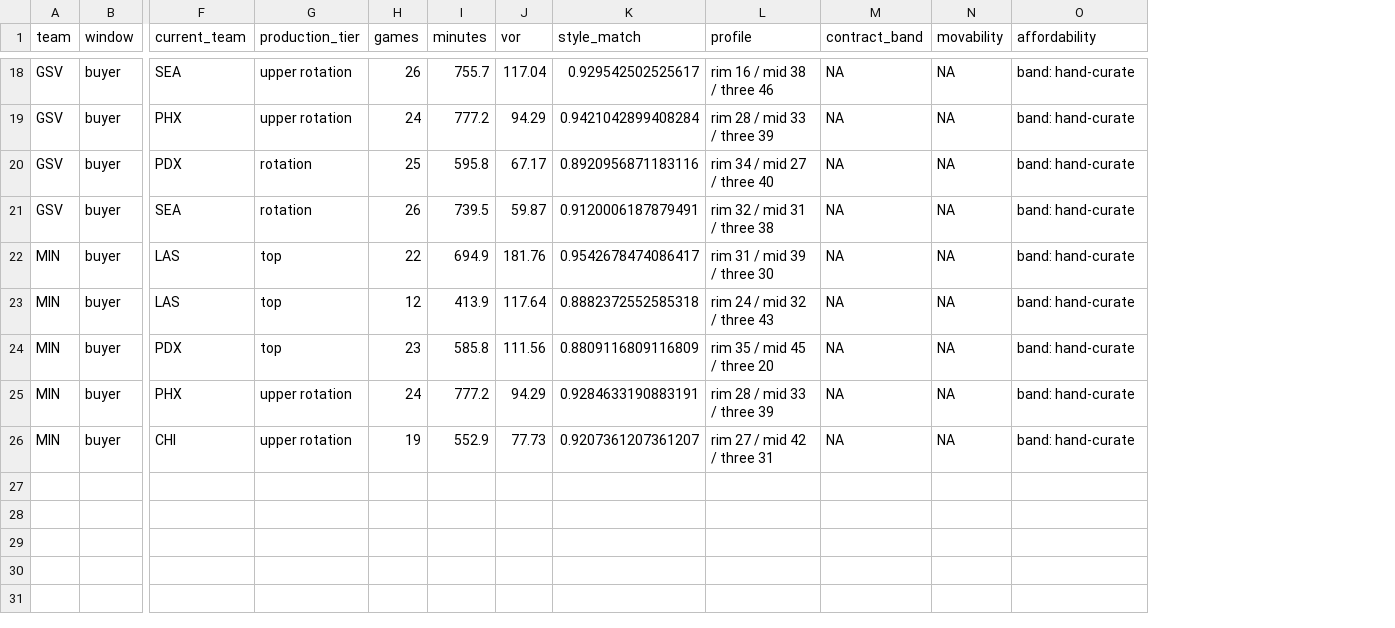
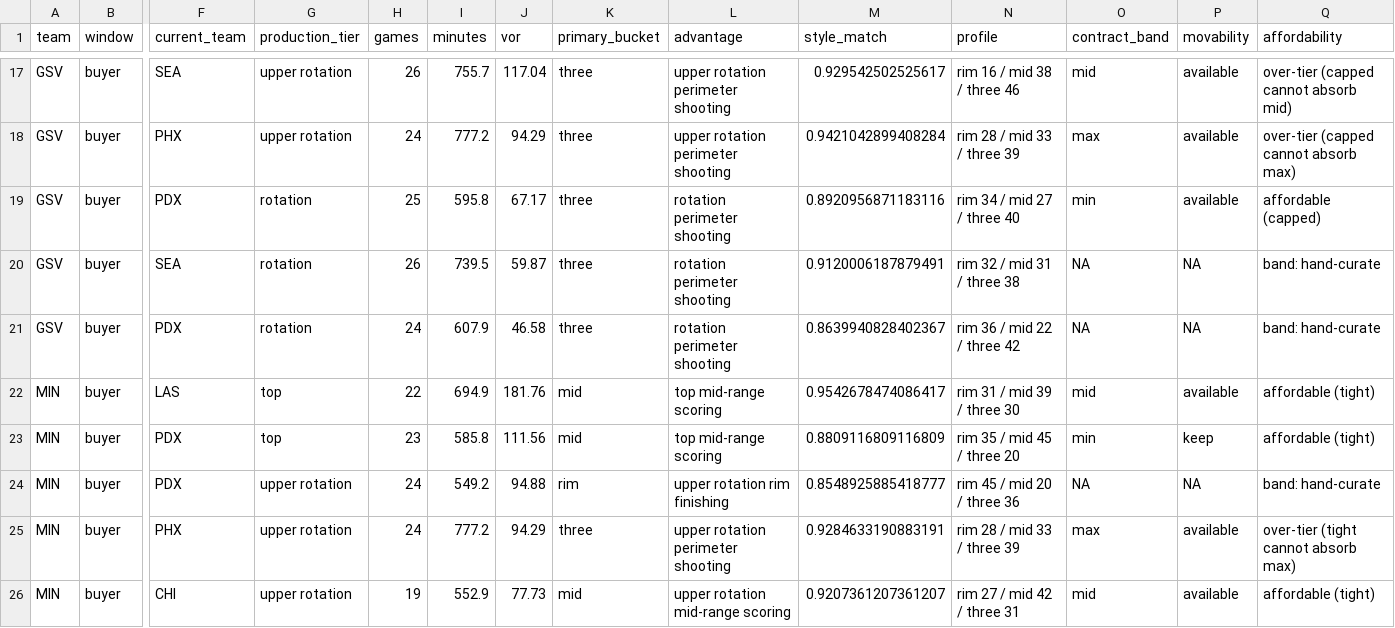
Before and after one commit to wendyguan24/wnba-2026-deadline-framework, a CSV file: output/fit_targets.csv, drawn as a sheet; only a part is shown, gaps mark what is left out; removed rows and columns are numbered as before the commit, all else as after; rows hold the shown columns only; the diff covers the shown part only; the diff names each change by its address in the sheet, - before the commit and + after, or states it on an @@ line.

```diff
--- a/output/fit_targets.csv
+++ b/output/fit_targets.csv
+column K (primary_bucket), rows 17-20: all three; rows 22-23: mid | mid; rows 25-26: three | mid
+column L (advantage), rows 17-20: upper rotation perimeter shooting | upper rotation perimeter shooting | rotation perimeter shooting | rotation perimeter shooting; rows 22-23: top mid-range scoring | top mid-range scoring; rows 25-26: upper rotation perimeter shooting | upper rotation mid-range scoring
-O17 (contract_band): NA
+O17 (contract_band): mid
-P17:P19 (movability): NA
+P17:P19 (movability): available
-Q17 (affordability): band: hand-curate
+Q17 (affordability): over-tier (capped cannot absorb mid)
-O18 (contract_band): NA
+O18 (contract_band): max
-Q18 (affordability): band: hand-curate
+Q18 (affordability): over-tier (capped cannot absorb max)
-O19 (contract_band): NA
+O19 (contract_band): min
-Q19 (affordability): band: hand-curate
+Q19 (affordability): affordable (capped)
+row 21: GSV | buyer | PDX | rotation | 24 | 607.9 | 46.58 | three | rotation perimeter shooting | 0.8639940828402367 | rim 36 / mid 22 / three 42 | NA | NA | band: hand-curate
-O22 (contract_band): NA
+O22 (contract_band): mid
-P22 (movability): NA
+P22 (movability): available
-Q22 (affordability): band: hand-curate
+Q22 (affordability): affordable (tight)
-row 23: MIN | buyer | LAS | top | 12 | 413.9 | 117.64 | 0.8882372552585318 | rim 24 / mid 32 / three 43 | NA | NA | band: hand-curate
-O23 (contract_band): NA
+O23 (contract_band): min
-P23 (movability): NA
+P23 (movability): keep
-Q23 (affordability): band: hand-curate
+Q23 (affordability): affordable (tight)
+row 24: MIN | buyer | PDX | upper rotation | 24 | 549.2 | 94.88 | rim | upper rotation rim finishing | 0.8548925885418777 | rim 45 / mid 20 / three 36 | NA | NA | band: hand-curate
-O25 (contract_band): NA
+O25 (contract_band): max
-P25:P26 (movability): NA
+P25:P26 (movability): available
-Q25 (affordability): band: hand-curate
+Q25 (affordability): over-tier (tight cannot absorb max)
-O26 (contract_band): NA
+O26 (contract_band): mid
-Q26 (affordability): band: hand-curate
+Q26 (affordability): affordable (tight)
```
Also changed, not shown: 2 added rows, 3 removed rows and 27 edited cells elsewhere in this file, data/reference/candidate_contracts_2026.csv, 4 other files.
